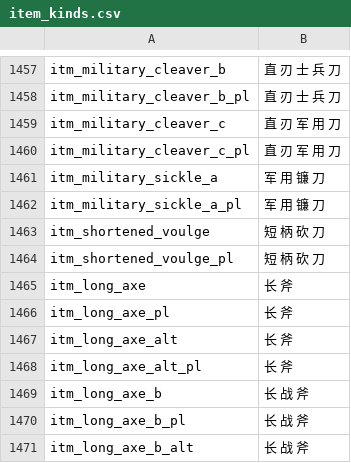
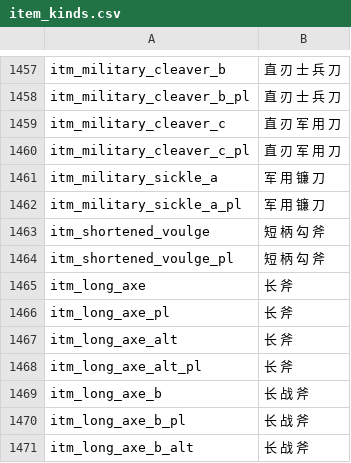
Before and after one commit to zac123456789123/mountblade-ad1257svn-chinese-translation, a CSV file: cns/item_kinds.csv, drawn as a sheet; only a part is shown, gaps mark what is left out.

```diff
--- a/cns/item_kinds.csv
+++ b/cns/item_kinds.csv
@@ -1462,4 +1462,4 @@ itm_military_sickle_a|军 用 镰 刀
 itm_military_sickle_a_pl|军 用 镰 刀
-itm_shortened_voulge|短 柄 砍 刀
-itm_shortened_voulge_pl|短 柄 砍 刀
+itm_shortened_voulge|短 柄 勾 斧
+itm_shortened_voulge_pl|短 柄 勾 斧
 itm_long_axe|长 斧
```
Also changed, not shown: cns/troops.csv.
